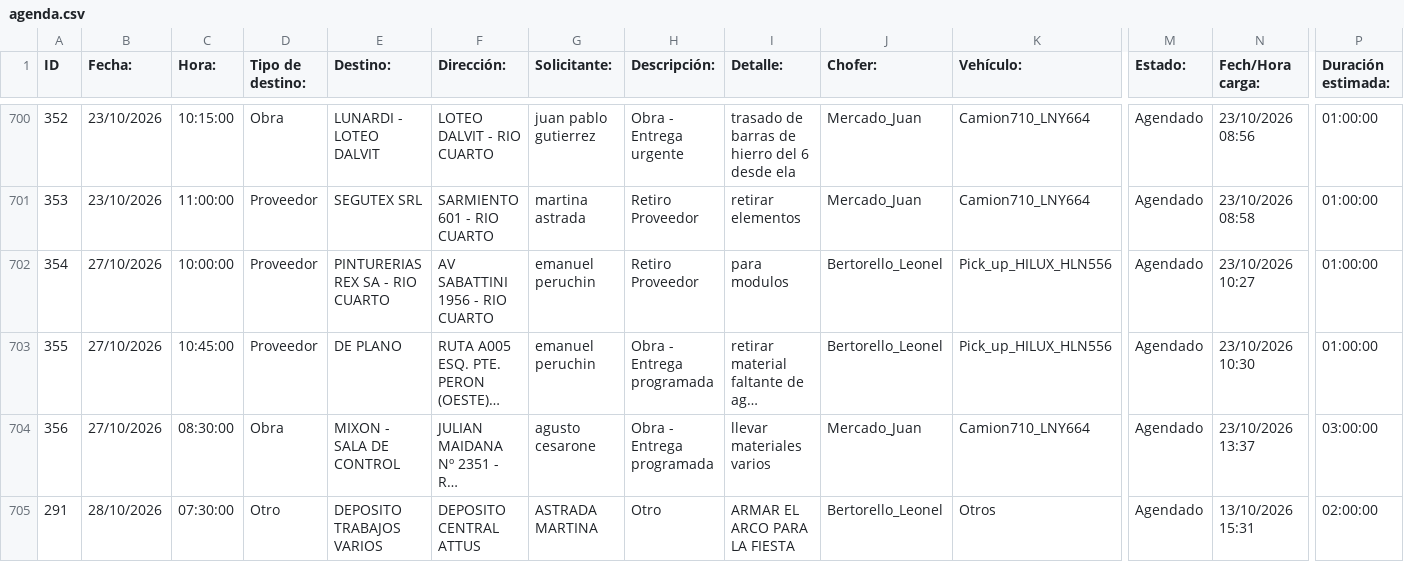
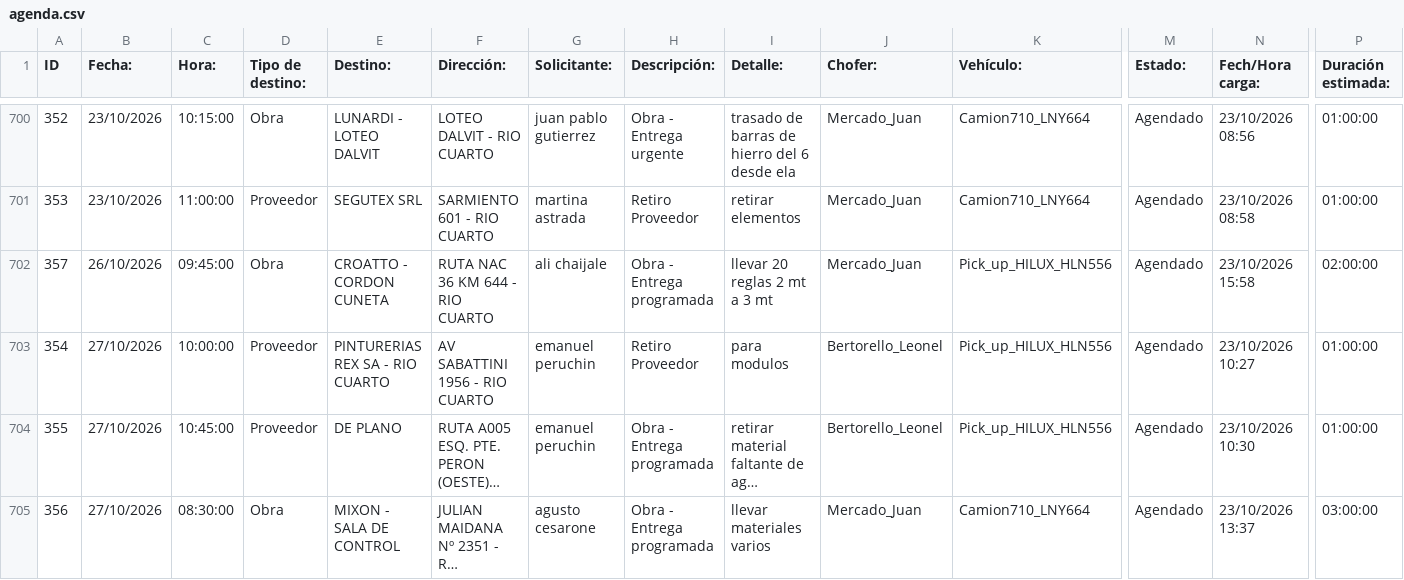
Before and after one commit to MEugenia96/agenda-deposito, a CSV file: agenda.csv, drawn as a sheet; only a part is shown, gaps mark what is left out; the shorter side is filled out with more unchanged rows; long unchanged cells end in …; rows hold the shown columns only; the diff names each change by its address in the sheet, - before the commit and + after, or states it on an @@ line.

Commit message:
Auto-update agenda

```diff
--- a/agenda.csv
+++ b/agenda.csv
+row 702: 357 | 26/10/2026 | 09:45:00 | Obra | CROATTO - CORDON CUNETA | RUTA NAC 36 KM 644 - RIO CUARTO | ali chaijale | Obra - Entrega programada | llevar 20 reglas 2 mt a 3 mt | Mercado_Juan | Pick_up_HILUX_HLN556 | Agendado | 23/10/2026 15:58 | 02:00:00
```
